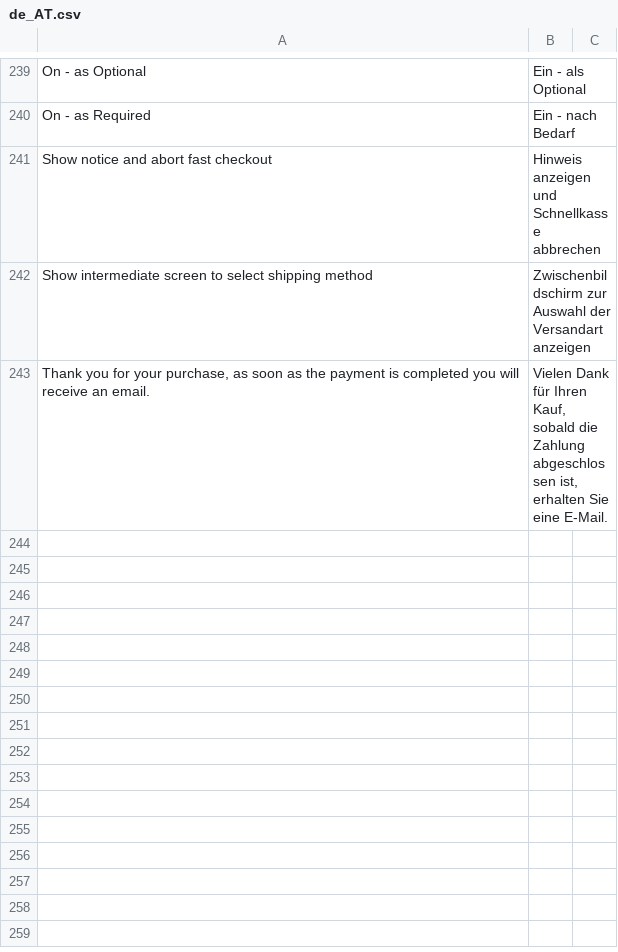
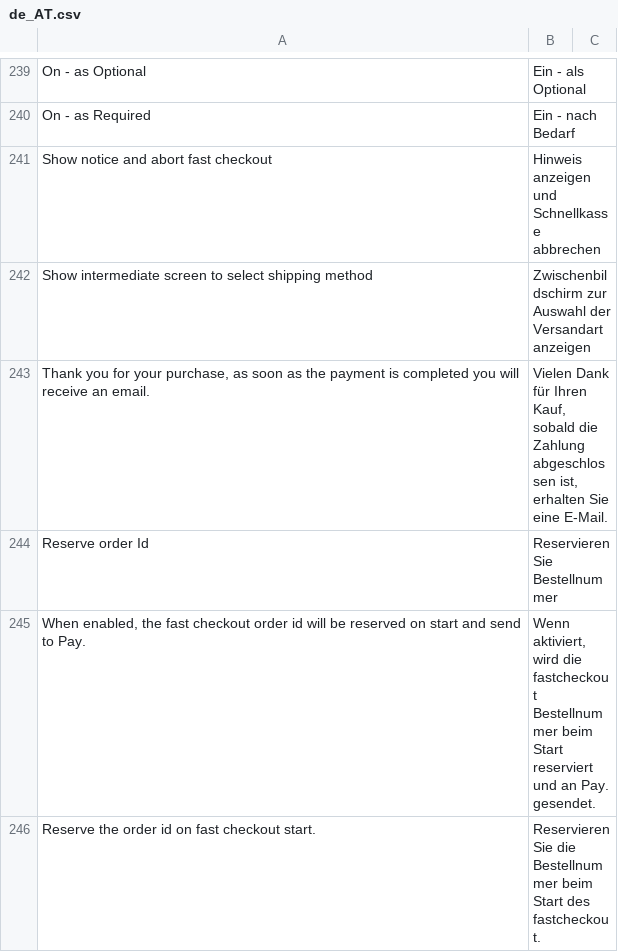
Before and after one commit to paynl/magento2-plugin, a CSV file: i18n/de_AT.csv, drawn as a sheet; only a part is shown, gaps mark what is left out; the diff names each change by its address in the sheet, - before the commit and + after, or states it on an @@ line.

```diff
--- a/i18n/de_AT.csv
+++ b/i18n/de_AT.csv
+row 244: Reserve order Id | Reservieren Sie Bestellnummer
+row 245: When enabled, the fast checkout order id will be reserved on start and send to Pay. | Wenn aktiviert, wird die fastcheckout Bestellnummer beim Start reserviert und an Pay. gesendet.
+row 246: Reserve the order id on fast checkout start. | Reservieren Sie die Bestellnummer beim Start des fastcheckout.
```
Also changed, not shown: i18n/de_CH.csv, i18n/de_DE.csv, 8 other files.
